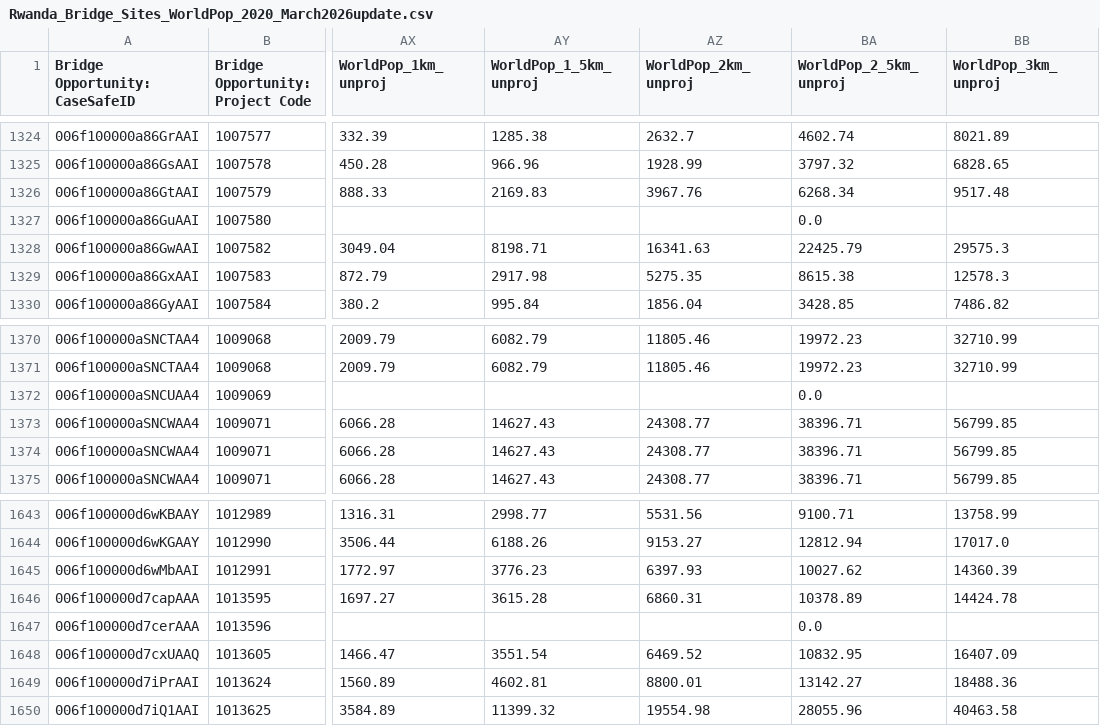
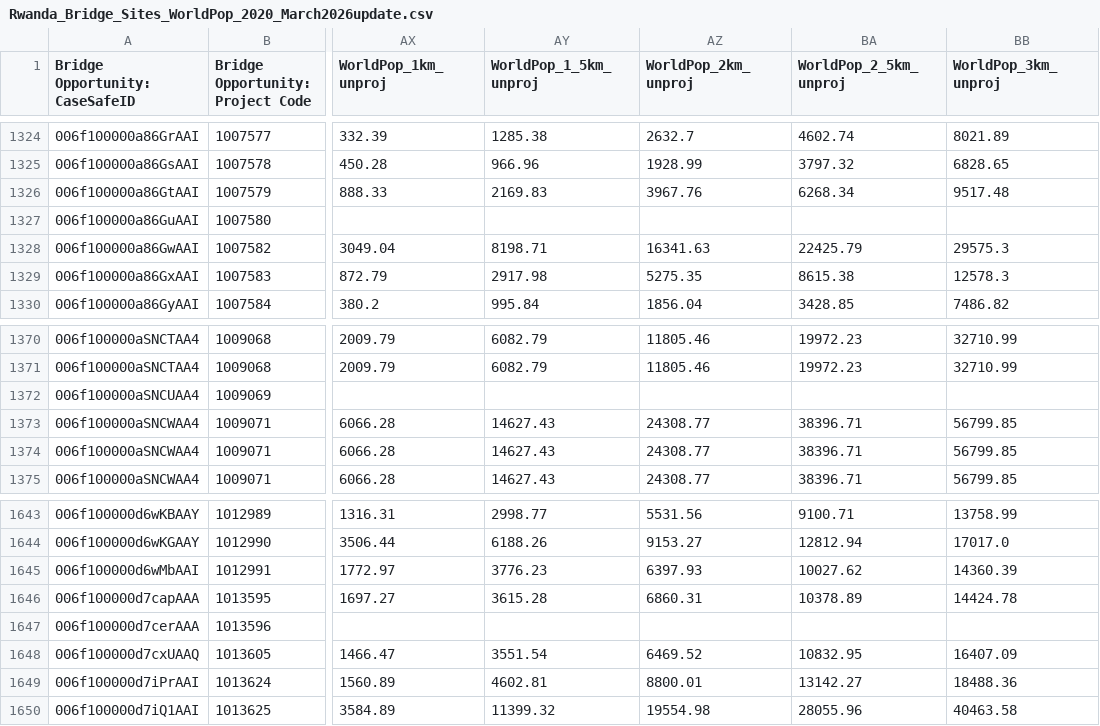
Before and after one commit to bridgestoprosperity/general-data, a CSV file: synced-data/population-exploration/Rwanda_Bridge_Sites_WorldPop_2020_March2026update.csv, drawn as a sheet; only a part is shown, gaps mark what is left out; the diff covers the shown part only; the diff names each change by its address in the sheet, - before the commit and + after, or states it on an @@ line.

Commit message:
Updated to remove zeros in unprojected population estimates for 2.5 km buffer

```diff
--- a/synced-data/population-exploration/Rwanda_Bridge_Sites_WorldPop_2020_March2026update.csv
+++ b/synced-data/population-exploration/Rwanda_Bridge_Sites_WorldPop_2020_March2026update.csv
-BA1327 (WorldPop_2_5km_unproj): 0.0
+BA1327 (WorldPop_2_5km_unproj): (empty)
-BA1372 (WorldPop_2_5km_unproj): 0.0
+BA1372 (WorldPop_2_5km_unproj): (empty)
-BA1647 (WorldPop_2_5km_unproj): 0.0
+BA1647 (WorldPop_2_5km_unproj): (empty)
```
Also changed, not shown: 18 edited cells elsewhere in this file, 1 other file.
